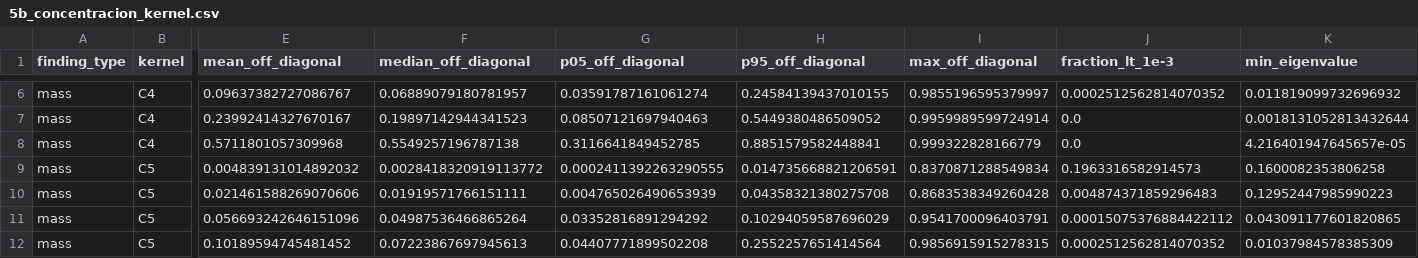
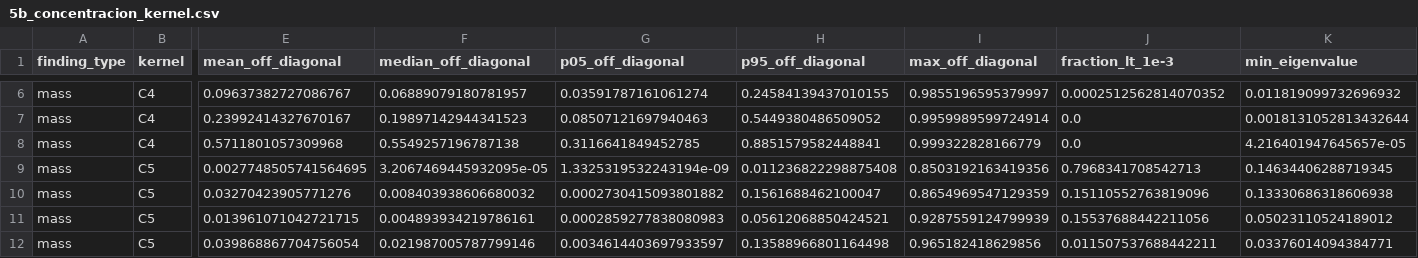
Before and after one commit to AlexanderSanchezGarcia/Breast_Cancer_QML, a CSV file: Code/results/5b_concentracion_kernel.csv, drawn as a sheet; only a part is shown, gaps mark what is left out; the diff covers the shown part only; the diff names each change by its address in the sheet, - before the commit and + after, or states it on an @@ line.

```diff
--- a/Code/results/5b_concentracion_kernel.csv
+++ b/Code/results/5b_concentracion_kernel.csv
-E9 (mean_off_diagonal): 0.004839131014892032
+E9 (mean_off_diagonal): 0.0027748505741564695
-F9 (median_off_diagonal): 0.0028418320919113772
+F9 (median_off_diagonal): 3.2067469445932095e-05
-G9 (p05_off_diagonal): 0.0002411392263290555
+G9 (p05_off_diagonal): 1.3325319532243194e-09
-H9 (p95_off_diagonal): 0.014735668821206591
+H9 (p95_off_diagonal): 0.011236822298875408
-I9 (max_off_diagonal): 0.8370871288549834
+I9 (max_off_diagonal): 0.8503192163419356
-J9 (fraction_lt_1e-3): 0.1963316582914573
+J9 (fraction_lt_1e-3): 0.7968341708542713
-K9 (min_eigenvalue): 0.1600082353806258
+K9 (min_eigenvalue): 0.14634406288719345
-E10 (mean_off_diagonal): 0.021461588269070606
+E10 (mean_off_diagonal): 0.03270423905771276
-F10 (median_off_diagonal): 0.01919571766151111
+F10 (median_off_diagonal): 0.008403938606680032
-G10 (p05_off_diagonal): 0.004765026490653939
+G10 (p05_off_diagonal): 0.0002730415093801882
-H10 (p95_off_diagonal): 0.04358321380275708
+H10 (p95_off_diagonal): 0.1561688462100047
-I10 (max_off_diagonal): 0.8683538349260428
+I10 (max_off_diagonal): 0.8654969547129359
-J10 (fraction_lt_1e-3): 0.004874371859296483
+J10 (fraction_lt_1e-3): 0.15110552763819096
-K10 (min_eigenvalue): 0.12952447985990223
+K10 (min_eigenvalue): 0.13330686318606938
-E11 (mean_off_diagonal): 0.056693242646151096
+E11 (mean_off_diagonal): 0.013961071042721715
-F11 (median_off_diagonal): 0.04987536466865264
+F11 (median_off_diagonal): 0.004893934219786161
-G11 (p05_off_diagonal): 0.03352816891294292
+G11 (p05_off_diagonal): 0.0002859277838080983
-H11 (p95_off_diagonal): 0.10294059587696029
+H11 (p95_off_diagonal): 0.05612068850424521
-I11 (max_off_diagonal): 0.9541700096403791
+I11 (max_off_diagonal): 0.9287559124799939
-J11 (fraction_lt_1e-3): 0.00015075376884422112
+J11 (fraction_lt_1e-3): 0.15537688442211056
-K11 (min_eigenvalue): 0.043091177601820865
+K11 (min_eigenvalue): 0.05023110524189012
-E12 (mean_off_diagonal): 0.10189594745481452
+E12 (mean_off_diagonal): 0.039868867704756054
-F12 (median_off_diagonal): 0.07223867697945613
+F12 (median_off_diagonal): 0.021987005787799146
-G12 (p05_off_diagonal): 0.04407771899502208
+G12 (p05_off_diagonal): 0.0034614403697933597
-H12 (p95_off_diagonal): 0.2552257651414564
+H12 (p95_off_diagonal): 0.13588966801164498
-I12 (max_off_diagonal): 0.9856915915278315
+I12 (max_off_diagonal): 0.965182418629856
-J12 (fraction_lt_1e-3): 0.0002512562814070352
+J12 (fraction_lt_1e-3): 0.011507537688442211
-K12 (min_eigenvalue): 0.01037984578385309
+K12 (min_eigenvalue): 0.03376014094384771
```
Also changed, not shown: 53 edited cells elsewhere in this file, Code/results/5a_resumen.csv, Code/results/5a_verificaciones.csv, 15 other files.
